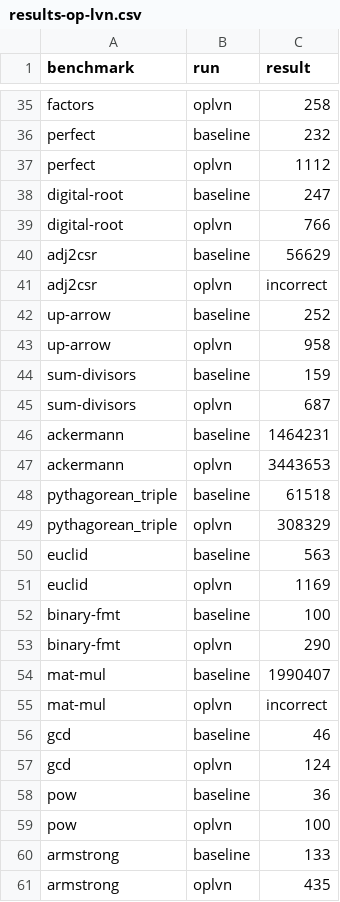
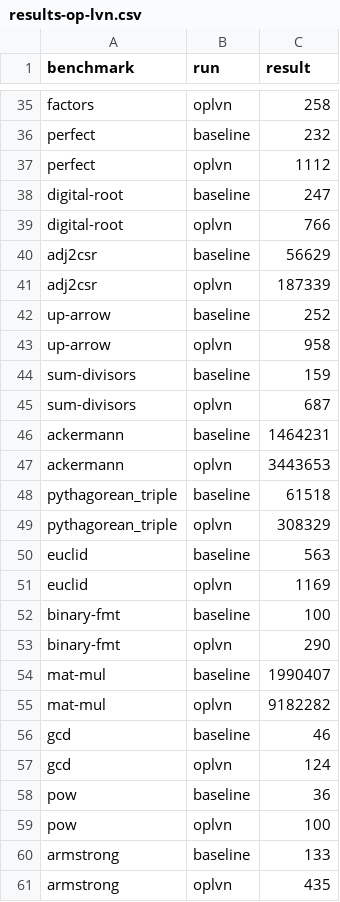
Before and after one commit to JonathanDLTran/CS6120-Jonathan, a CSV file: brench/results-op-lvn.csv, drawn as a sheet; only a part is shown, gaps mark what is left out.

```diff
--- a/brench/results-op-lvn.csv
+++ b/brench/results-op-lvn.csv
@@ -40,3 +40,3 @@ digital-root,oplvn,766
 adj2csr,baseline,56629
-adj2csr,oplvn,incorrect
+adj2csr,oplvn,187339
 up-arrow,baseline,252
@@ -54,3 +54,3 @@ binary-fmt,oplvn,290
 mat-mul,baseline,1990407
-mat-mul,oplvn,incorrect
+mat-mul,oplvn,9182282
 gcd,baseline,46
```
Also changed, not shown: brench/results-naive-vec.csv, 7 other files.
